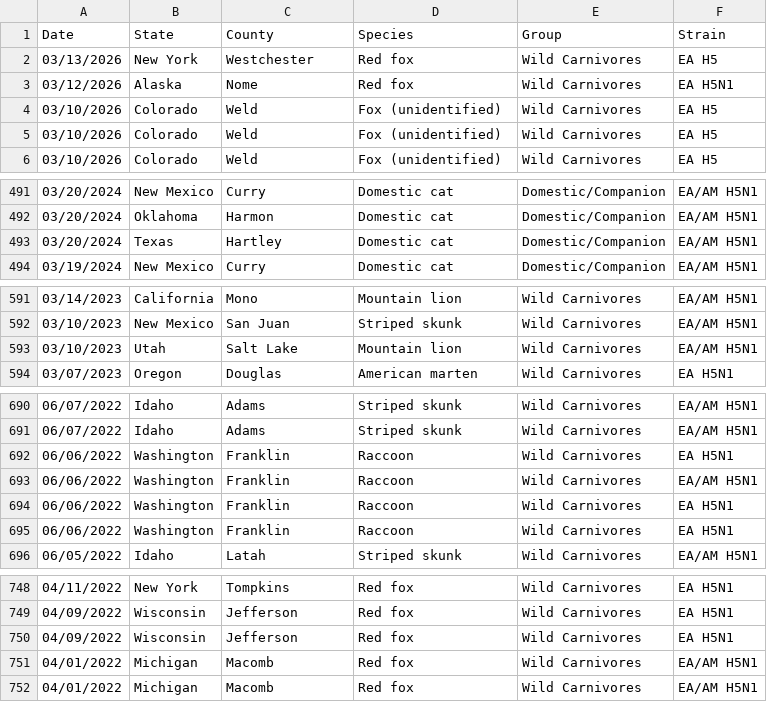
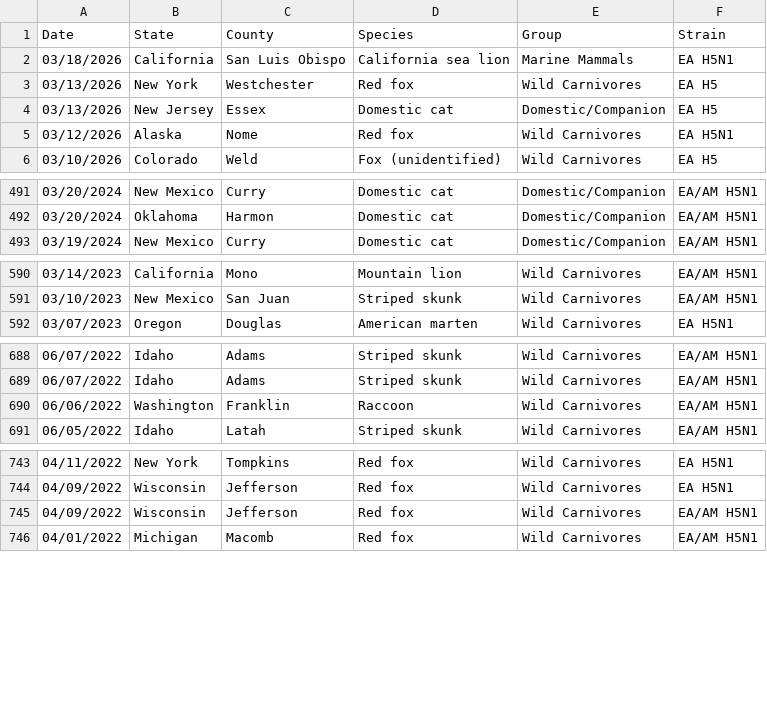
Before and after one commit to casey891/hpai-dashboard, a CSV file: data/mammal_detections.csv, drawn as a sheet; only a part is shown, gaps mark what is left out; the diff covers the shown part only.

```diff
--- a/data/mammal_detections.csv
+++ b/data/mammal_detections.csv
@@ -1,6 +1,6 @@
 Date,State,County,Species,Group,Strain
+03/18/2026,California,San Luis Obispo,California sea lion,Marine Mammals,EA H5N1
 03/13/2026,New York,Westchester,Red fox,Wild Carnivores,EA H5
+03/13/2026,New Jersey,Essex,Domestic cat,Domestic/Companion,EA H5
 03/12/2026,Alaska,Nome,Red fox,Wild Carnivores,EA H5N1
-03/10/2026,Colorado,Weld,Fox (unidentified),Wild Carnivores,EA H5
-03/10/2026,Colorado,Weld,Fox (unidentified),Wild Carnivores,EA H5
 03/10/2026,Colorado,Weld,Fox (unidentified),Wild Carnivores,EA H5
@@ -492,3 +492,2 @@ Date,State,County,Species,Group,Strain
 03/20/2024,Oklahoma,Harmon,Domestic cat,Domestic/Companion,EA/AM H5N1
-03/20/2024,Texas,Hartley,Domestic cat,Domestic/Companion,EA/AM H5N1
 03/19/2024,New Mexico,Curry,Domestic cat,Domestic/Companion,EA/AM H5N1
@@ -592,3 +591,2 @@ Date,State,County,Species,Group,Strain
 03/10/2023,New Mexico,San Juan,Striped skunk,Wild Carnivores,EA/AM H5N1
-03/10/2023,Utah,Salt Lake,Mountain lion,Wild Carnivores,EA/AM H5N1
 03/07/2023,Oregon,Douglas,American marten,Wild Carnivores,EA H5N1
@@ -691,6 +689,3 @@ Date,State,County,Species,Group,Strain
 06/07/2022,Idaho,Adams,Striped skunk,Wild Carnivores,EA/AM H5N1
-06/06/2022,Washington,Franklin,Raccoon,Wild Carnivores,EA H5N1
 06/06/2022,Washington,Franklin,Raccoon,Wild Carnivores,EA/AM H5N1
-06/06/2022,Washington,Franklin,Raccoon,Wild Carnivores,EA H5N1
-06/06/2022,Washington,Franklin,Raccoon,Wild Carnivores,EA H5N1
 06/05/2022,Idaho,Latah,Striped skunk,Wild Carnivores,EA/AM H5N1
@@ -749,4 +744,3 @@ Date,State,County,Species,Group,Strain
 04/09/2022,Wisconsin,Jefferson,Red fox,Wild Carnivores,EA H5N1
-04/09/2022,Wisconsin,Jefferson,Red fox,Wild Carnivores,EA H5N1
-04/01/2022,Michigan,Macomb,Red fox,Wild Carnivores,EA/AM H5N1
+04/09/2022,Wisconsin,Jefferson,Red fox,Wild Carnivores,EA/AM H5N1
 04/01/2022,Michigan,Macomb,Red fox,Wild Carnivores,EA/AM H5N1
```
Also changed, not shown: 4 edited cells elsewhere in this file, data/poultry_detections.csv, data/wild_bird_detections.csv, 2 other files.
